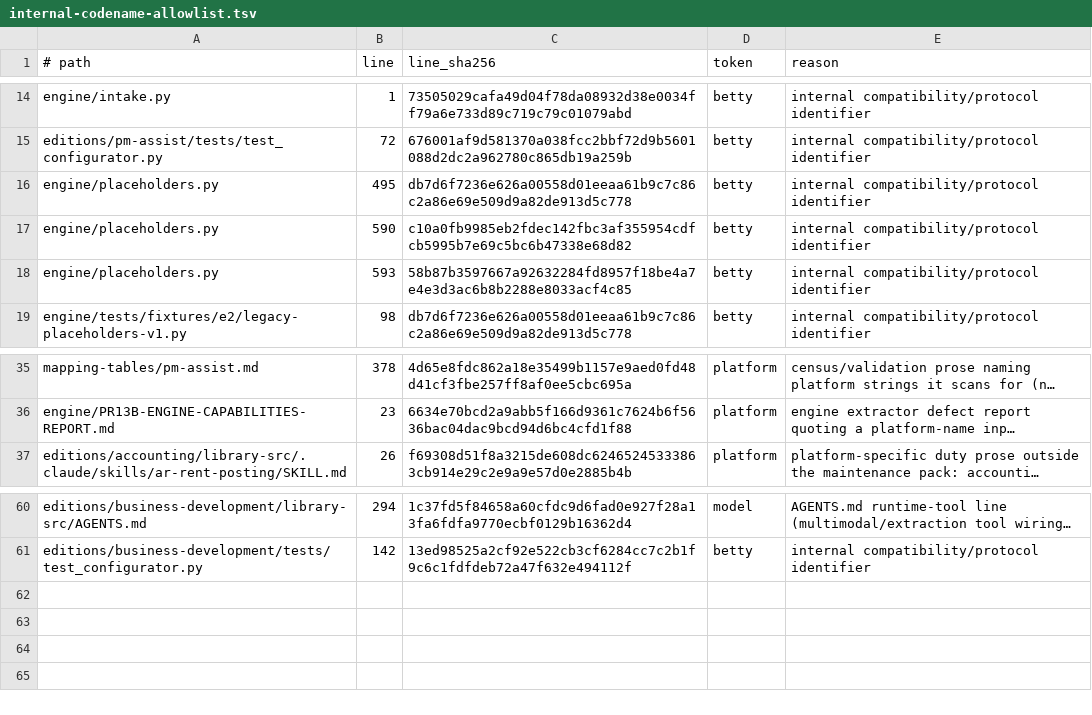
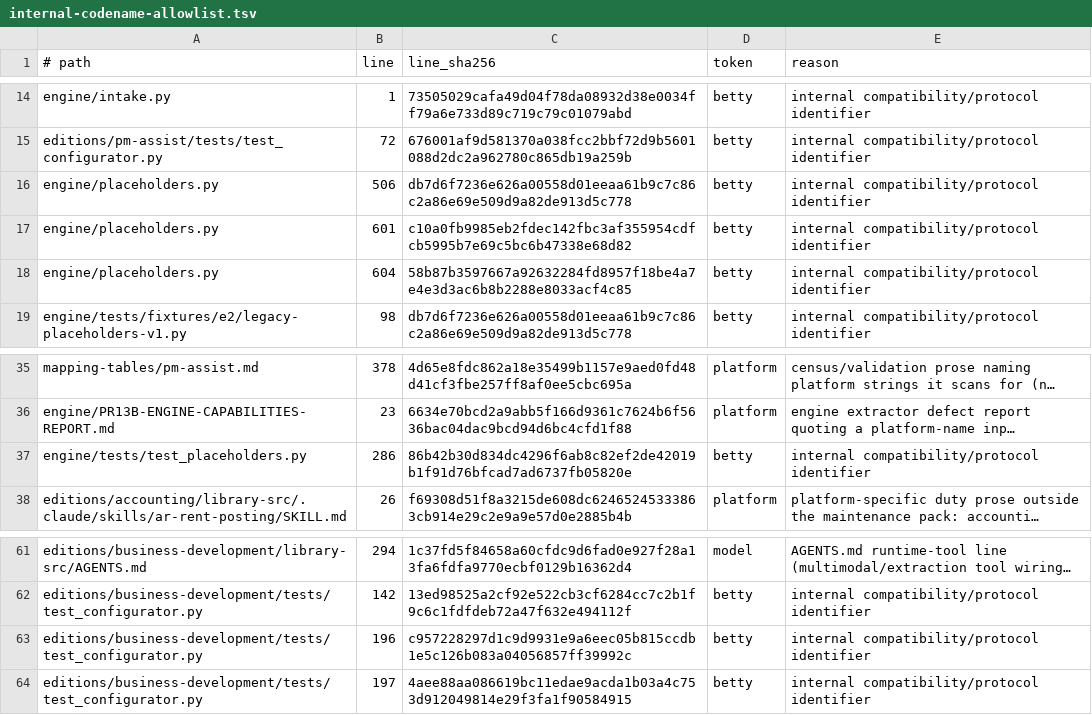
Before and after one commit to noogalabs/ascendops-pmagents, a TSV file: ci/internal-codename-allowlist.tsv, drawn as a sheet; only a part is shown, gaps mark what is left out; long unchanged cells end in …; the diff names each change by its address in the sheet, - before the commit and + after, or states it on an @@ line.

```diff
--- a/ci/internal-codename-allowlist.tsv
+++ b/ci/internal-codename-allowlist.tsv
-B16 (line): 495
+B16 (line): 506
-B17 (line): 590
+B17 (line): 601
-B18 (line): 593
+B18 (line): 604
+row 37: engine/tests/test_placeholders.py | 286 | 86b42b30d834dc4296f6ab8c82ef2de42019b1f91d76bfcad7ad6737fb05820e | betty | internal compatibility/protocol identifier
+row 63: editions/business-development/tests/test_configurator.py | 196 | c957228297d1c9d9931e9a6eec05b815ccdb1e5c126b083a04056857ff39992c | betty | internal compatibility/protocol identifier
+row 64: editions/business-development/tests/test_configurator.py | 197 | 4aee88aa086619bc11edae9acda1b03a4c753d912049814e29f3fa1f90584915 | betty | internal compatibility/protocol identifier
```
Also changed, not shown: 6 other files.
